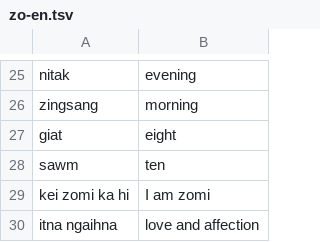
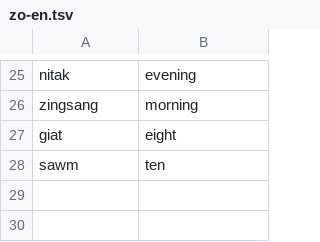
Before and after one commit to khensolomon/zosia, a TSV file: data/corpus/zo-en.tsv, drawn as a sheet; only a part is shown, gaps mark what is left out; the diff names each change by its address in the sheet, - before the commit and + after, or states it on an @@ line.

Commit message:
Update NMT flat dataset

```diff
--- a/data/corpus/zo-en.tsv
+++ b/data/corpus/zo-en.tsv
-row 29: kei zomi ka hi | I am zomi
-row 30: itna ngaihna | love and affection
```
Also changed, not shown: 1 other file.
